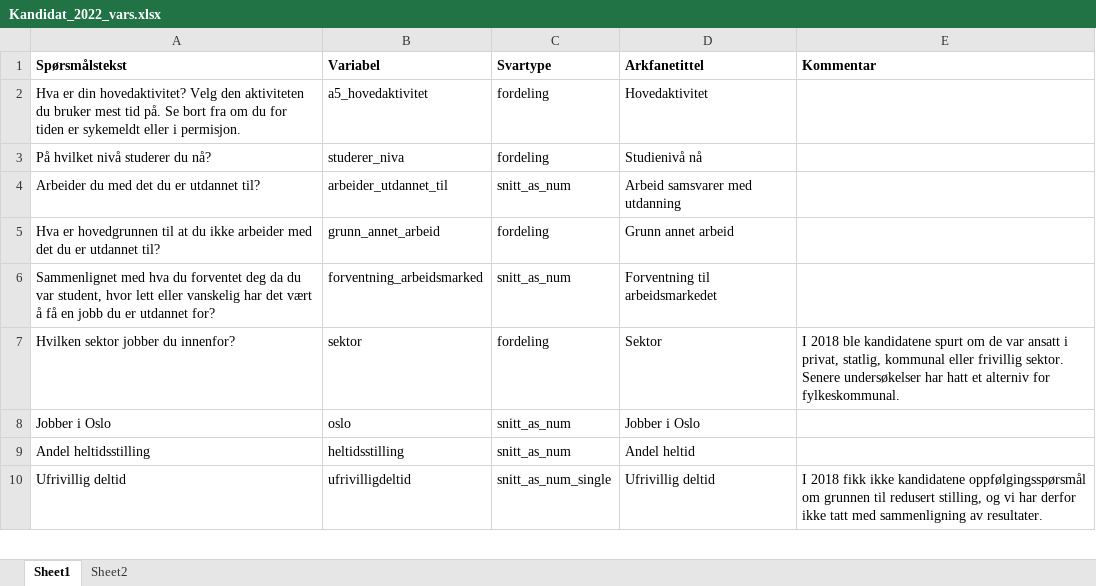
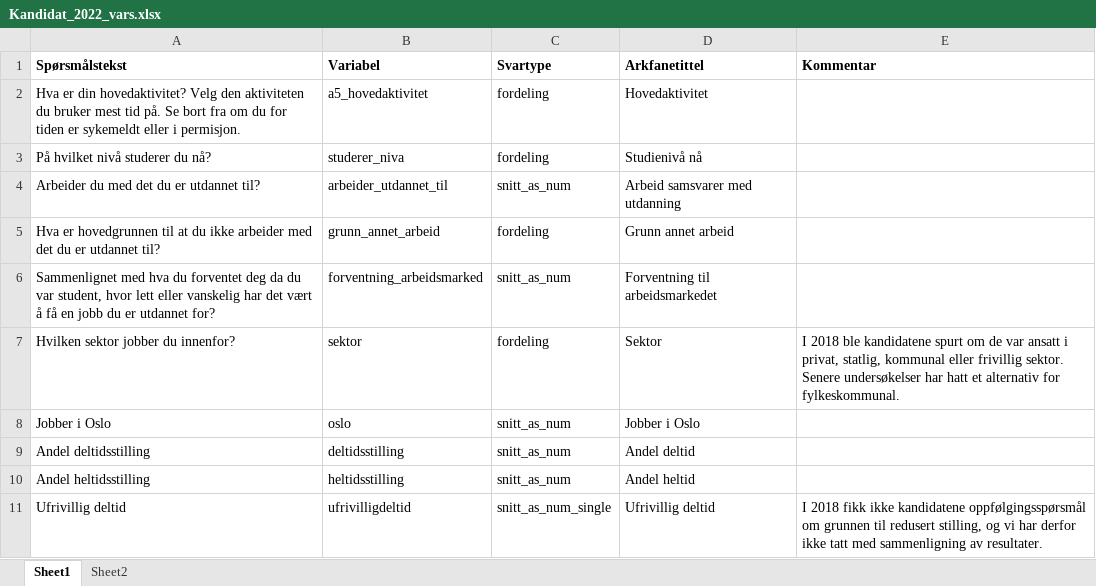
Before and after one commit to utenH/Studentsvar, an Excel workbook: malfiler/Kandidat_2022_vars.xlsx, sheet Sheet1, drawn as a sheet; only a part is shown; values as stored, in another font and other column widths than the file's, no borders; table styles not drawn; the diff names each change by its address in the sheet, - before the commit and + after, or states it on an @@ line.

Commit message:
- Retta opp omkoding basert på fritekstsvar - La til variabel for deltidsstilling - Rydding - Justerte maldokument for å ta med variabel for deltidsstilling

```diff
--- a/malfiler/Kandidat_2022_vars.xlsx (sheet Sheet1)
+++ b/malfiler/Kandidat_2022_vars.xlsx (sheet Sheet1)
-E7 (Kommentar): …hatt et alterniv for fylkeskommunal.
+E7 (Kommentar): …hatt et alternativ for fylkeskommunal.
+row 9: Andel deltidsstilling | deltidsstilling | snitt_as_num | Andel deltid
```
Also changed, not shown: malfiler/Kandidat_2022_vars_single.xlsx, 1 other file.
